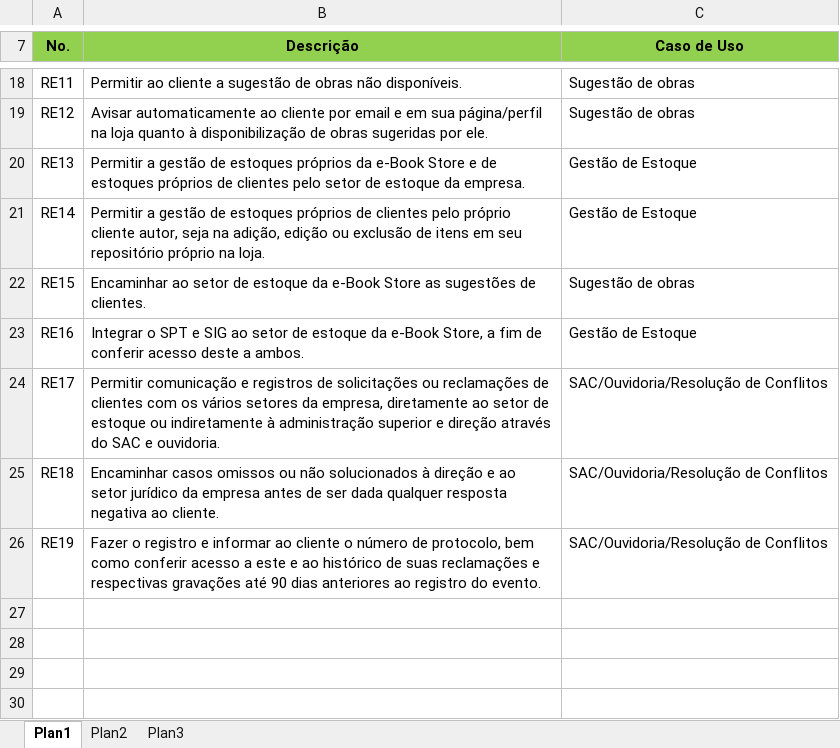
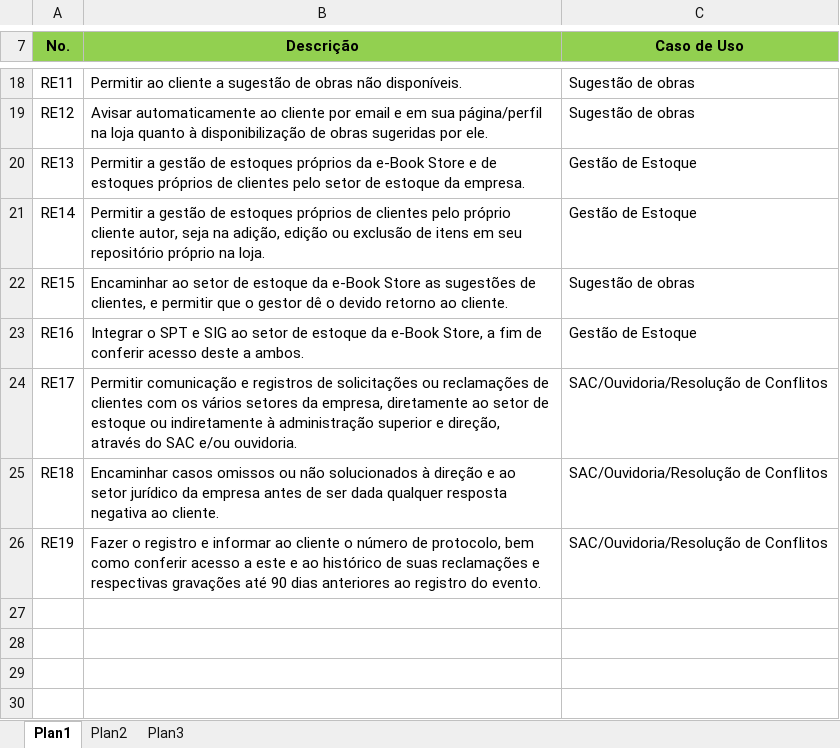
Before and after one commit to capitaoUssop/eBook-Store, an Excel workbook: USE-CASE MODEL (e-Book Store).xlsx, sheet Plan1, drawn as a sheet; only a part is shown, gaps mark what is left out; values as stored, in another font and other column widths than the file's, no borders; the diff covers the shown part only; the diff names each change by its address in the sheet, - before the commit and + after, or states it on an @@ line.

```diff
--- a/USE-CASE MODEL (e-Book Store).xlsx (sheet Plan1)
+++ b/USE-CASE MODEL (e-Book Store).xlsx (sheet Plan1)
-B22 (Descrição): …sugestões de clientes.
+B22 (Descrição): …sugestões de clientes, e permitir que o gestor dê o devido retorno ao cliente.
-B24 (Descrição): …superior e direção através do SAC e ouvidoria.
+B24 (Descrição): …superior e direção, através do SAC e/ou ouvidoria.
```
Also changed, not shown: 9 added rows, 12 edited cells and merged cells elsewhere in this sheet.
